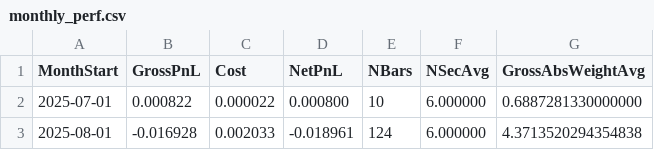
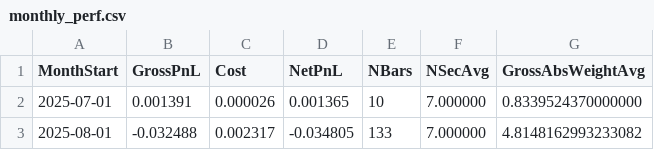
Before and after one commit to phu-qqb/qq-production-intraday-core-webapp, a CSV file: output/monthly_perf.csv, drawn as a sheet.

```diff
--- a/output/monthly_perf.csv
+++ b/output/monthly_perf.csv
@@ -1,3 +1,3 @@
 MonthStart,GrossPnL,Cost,NetPnL,NBars,NSecAvg,GrossAbsWeightAvg
-2025-07-01,0.000822,0.000022,0.000800,10,6.000000,0.6887281330000000
-2025-08-01,-0.016928,0.002033,-0.018961,124,6.000000,4.3713520294354838
+2025-07-01,0.001391,0.000026,0.001365,10,7.000000,0.8339524370000000
+2025-08-01,-0.032488,0.002317,-0.034805,133,7.000000,4.8148162993233082
```
Also changed, not shown: output/daily_by_pair.csv, output/daily_perf.csv, 31 other files.
